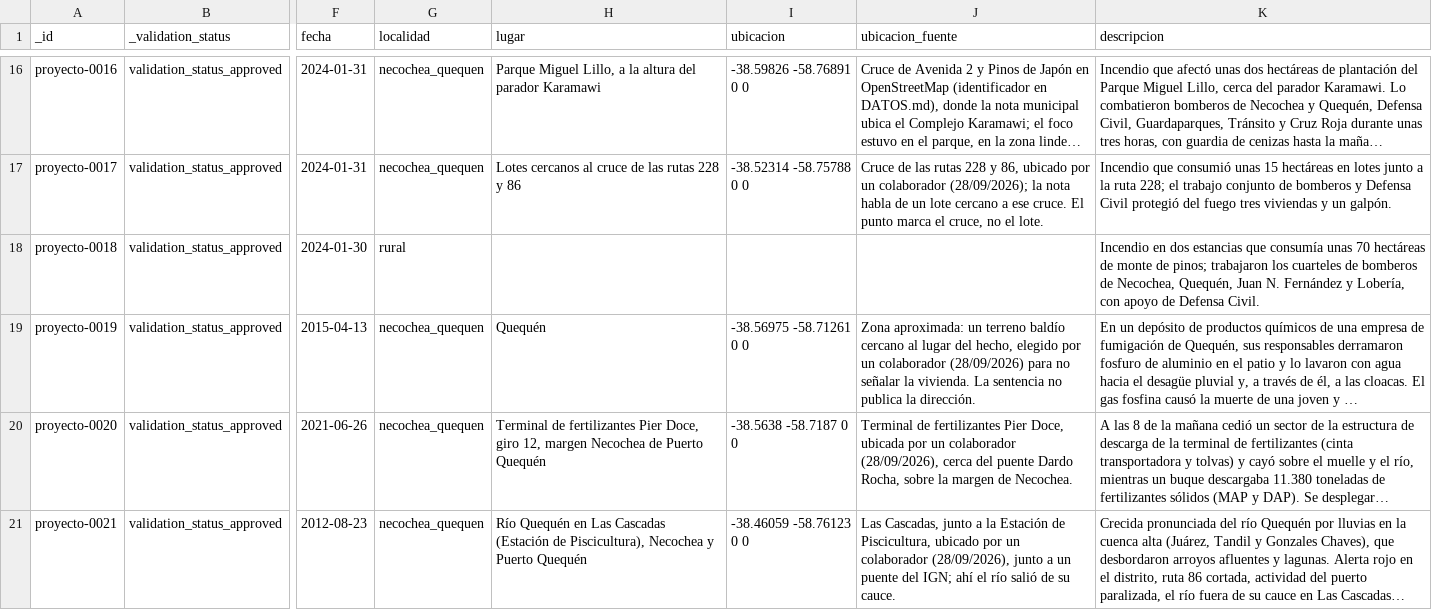
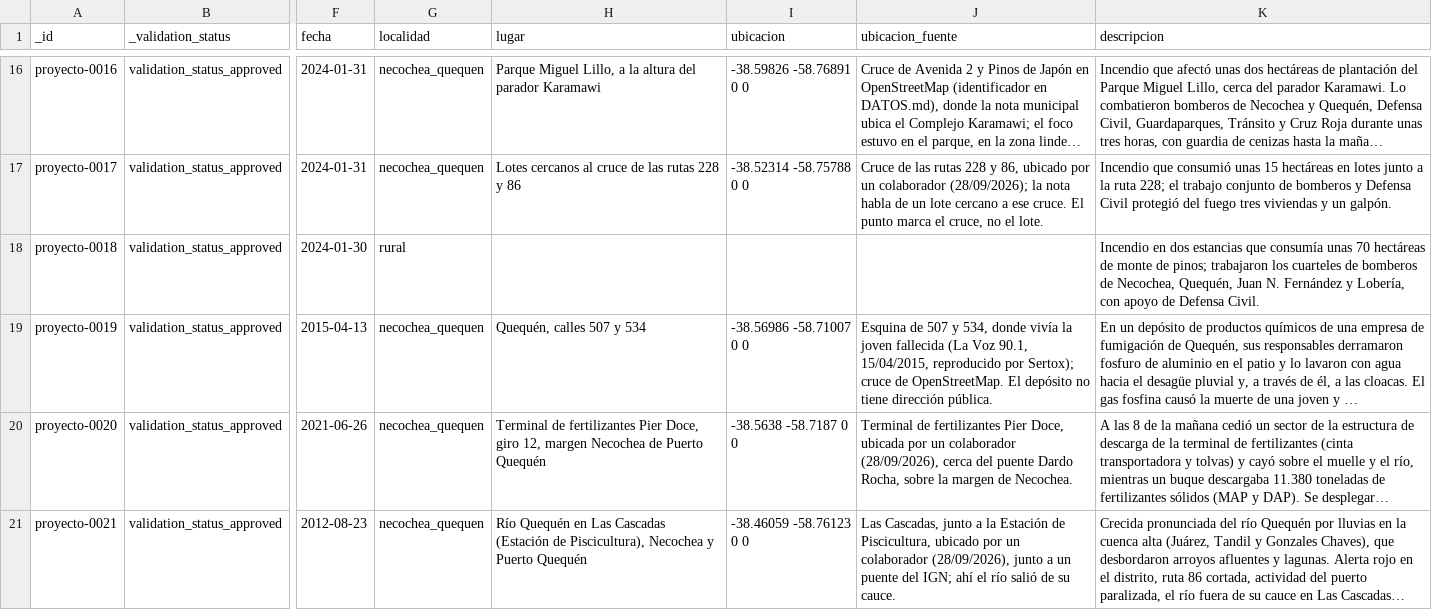
Before and after one commit to jsbertole-ai/mapa-riesgos-necochea, a CSV file: datos/inventario/registros_proyecto.csv, drawn as a sheet; only a part is shown, gaps mark what is left out; long unchanged cells end in …; the diff names each change by its address in the sheet, - before the commit and + after, or states it on an @@ line.

```diff
--- a/datos/inventario/registros_proyecto.csv
+++ b/datos/inventario/registros_proyecto.csv
-H19 (lugar): Quequén
+H19 (lugar): Quequén, calles 507 y 534
-I19 (ubicacion): -38.56975 -58.71261 0 0
+I19 (ubicacion): -38.56986 -58.71007 0 0
-J19 (ubicacion_fuente): Zona aproximada: un terreno baldío cercano al lugar del hecho, elegido por un colaborador (28/09/2026) para no señalar la vivienda. La sentencia no publica la dirección.
+J19 (ubicacion_fuente): Esquina de 507 y 534, donde vivía la joven fallecida (La Voz 90.1, 15/04/2015, reproducido por Sertox); cruce de OpenStreetMap. El depósito no tiene dirección pública.
```
Also changed, not shown: 4 other files.
